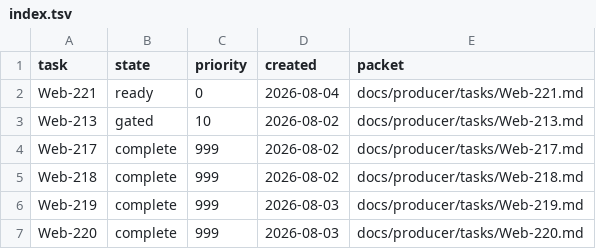
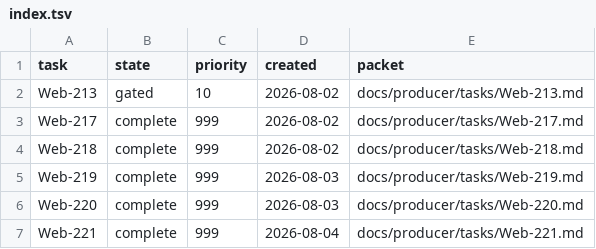
Before and after one commit to rioyokotalab/website, a TSV file: docs/producer/index.tsv, drawn as a sheet.

Commit message:
Reconcile Web-221 producer state

```diff
--- a/docs/producer/index.tsv
+++ b/docs/producer/index.tsv
@@ -1,3 +1,2 @@
 task	state	priority	created	packet
-Web-221	ready	0	2026-08-04	docs/producer/tasks/Web-221.md
 Web-213	gated	10	2026-08-02	docs/producer/tasks/Web-213.md
@@ -7 +6,2 @@ Web-219	complete	999	2026-08-03	docs/producer/tasks/Web-219.md
 Web-220	complete	999	2026-08-03	docs/producer/tasks/Web-220.md
+Web-221	complete	999	2026-08-04	docs/producer/tasks/Web-221.md
```
Also changed, not shown: 2 other files.
